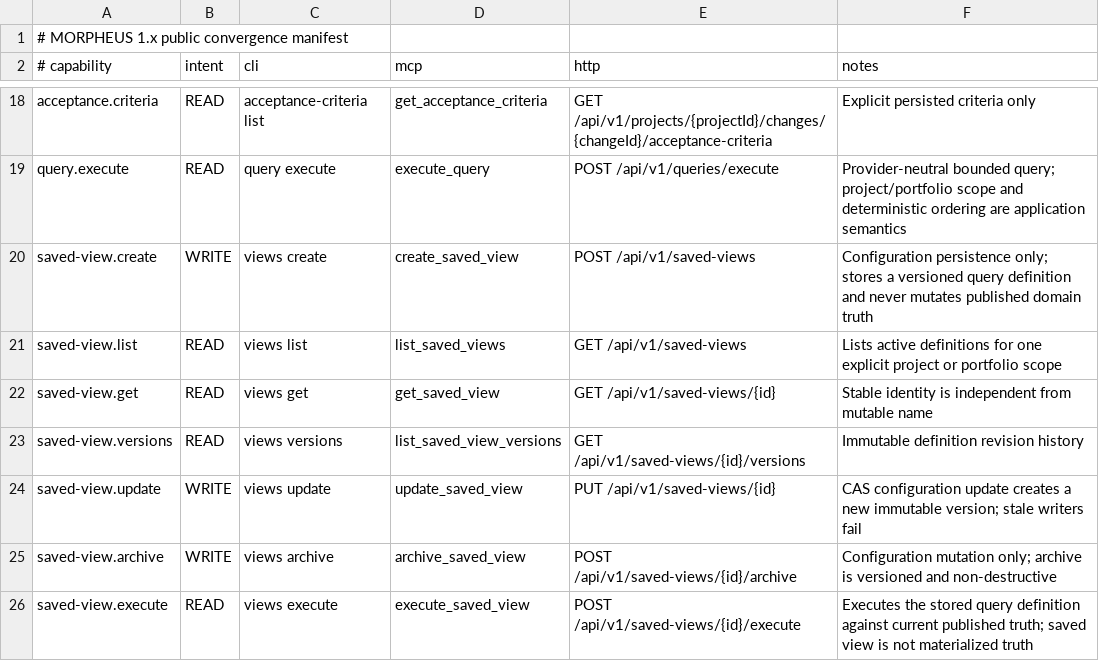
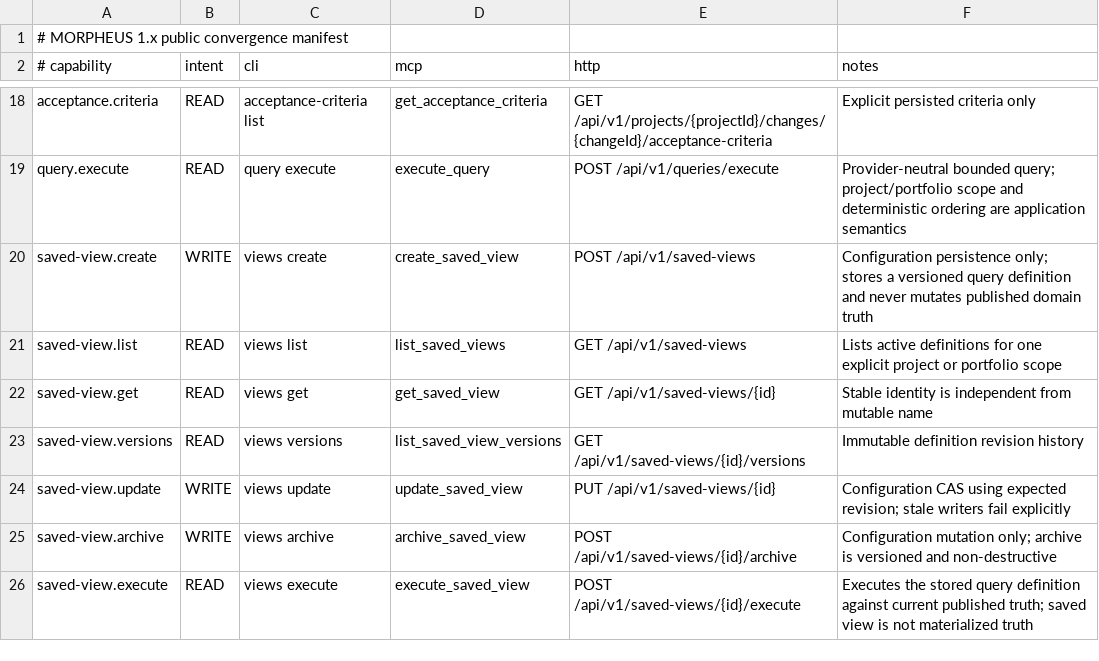
Before and after one commit to FTurleque/morpheus-engine, a TSV file: contracts/public-surfaces.tsv, drawn as a sheet; only a part is shown, gaps mark what is left out.

Commit message:
chore: remove unrelated public-surface wording change

```diff
--- a/contracts/public-surfaces.tsv
+++ b/contracts/public-surfaces.tsv
@@ -23,3 +23,3 @@ saved-view.get	READ	views get	get_saved_view	GET /api/v1/saved-views/{id}	Stable
 saved-view.versions	READ	views versions	list_saved_view_versions	GET /api/v1/saved-views/{id}/versions	Immutable definition revision history
-saved-view.update	WRITE	views update	update_saved_view	PUT /api/v1/saved-views/{id}	CAS configuration update creates a new immutable version; stale writers fail
+saved-view.update	WRITE	views update	update_saved_view	PUT /api/v1/saved-views/{id}	Configuration CAS using expected revision; stale writers fail explicitly
 saved-view.archive	WRITE	views archive	archive_saved_view	POST /api/v1/saved-views/{id}/archive	Configuration mutation only; archive is versioned and non-destructive
```
